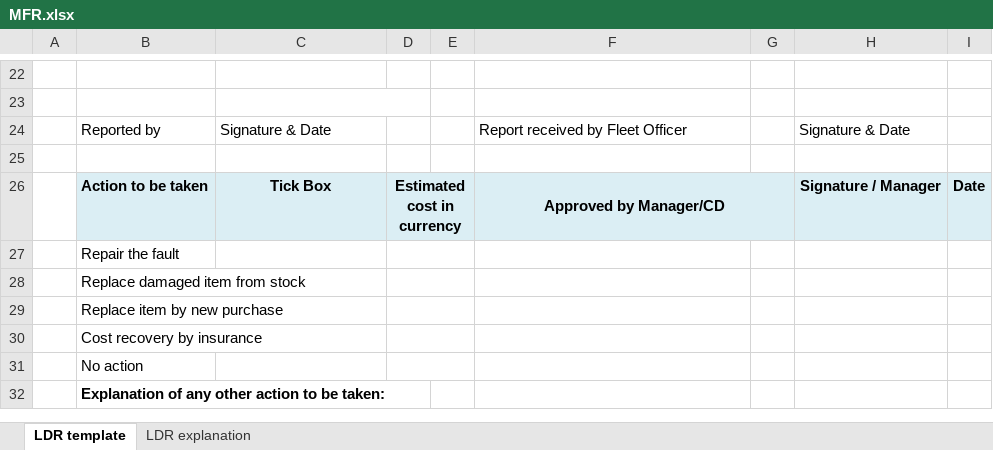
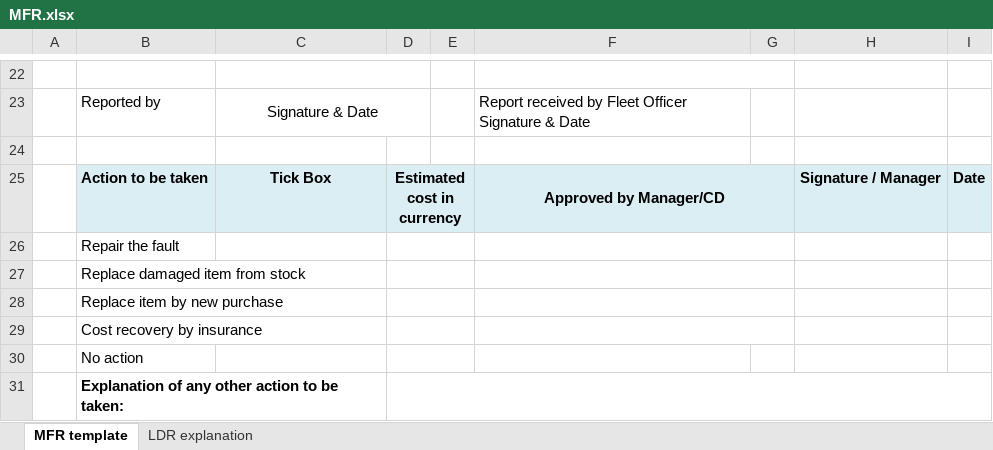
Before and after one commit to Roodszzz/NPA_Fleet_bot, an Excel workbook: excel/MFR.xlsx, sheet MFR template, drawn as a sheet; only a part is shown, gaps mark what is left out; values as stored, in another font and other column widths than the file's, no borders; charts and pictures not drawn; removed rows and columns are numbered as before the commit, all else as after; the diff covers the shown part only; the diff names each change by its address in the sheet, - before the commit and + after, or states it on an @@ line.

```diff
--- a/excel/MFR.xlsx (sheet MFR template)
+++ b/excel/MFR.xlsx (sheet MFR template)
-sheet tab: LDR template
+sheet tab: MFR template
+C22:D22 merged
+F22:G22 merged
-row 23: (empty)
-C23 alignment: left
+C23 alignment: center
+C23:D23 merged
-F23: Report received by Fleet Officer
+F23: Report received by Fleet Officer Signature & Date
-H23: Signature & Date
+H23: (empty)
+F26:G26 merged
+F27:G27 merged
+F28:G28 merged
+F29:G29 merged
+D31:I31 merged
```
Also changed, not shown: 7 added rows, 6 removed rows, 2 edited cells, cell formats and merged cells elsewhere in this sheet, charts or pictures, excel/LDR.xlsx, 3 other files.
